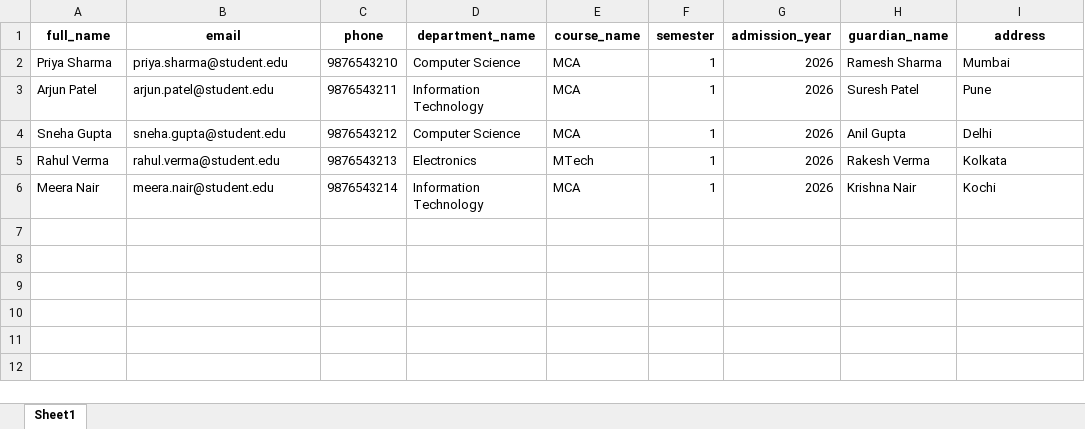
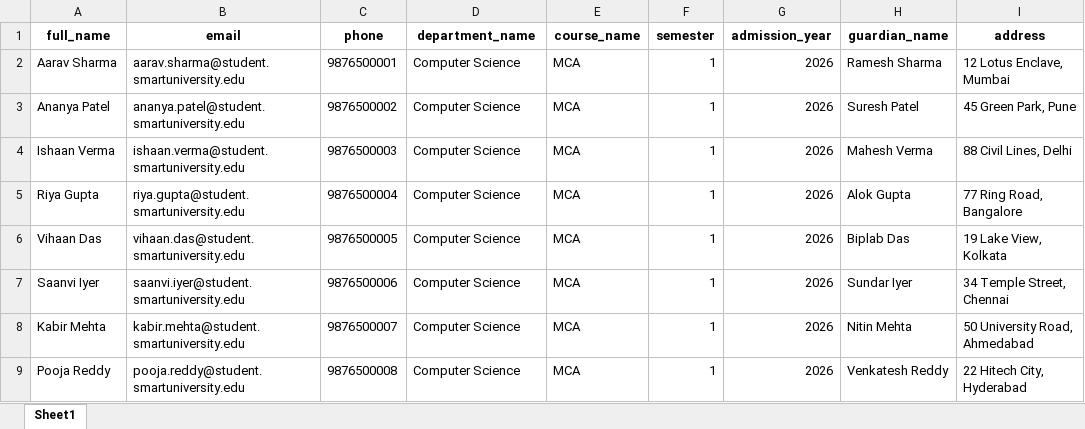
Before and after one commit to alefiya12/Smart-University-Automation, an Excel workbook: docs/sample_data/admission_sample.xlsx, sheet Sheet1, drawn as a sheet; values as stored, in another font and other column widths than the file's, no borders; removed rows and columns are numbered as before the commit, all else as after; the diff names each change by its address in the sheet, - before the commit and + after, or states it on an @@ line.

Commit message:
feat(samples): add MCA course admission sample files for both RPA bot and allocation engine

```diff
--- a/docs/sample_data/admission_sample.xlsx (sheet Sheet1)
+++ b/docs/sample_data/admission_sample.xlsx (sheet Sheet1)
-A2 (full_name): Priya Sharma
+A2 (full_name): Aarav Sharma
-B2 (email): priya.sharma@student.edu
+B2 (email): aarav.sharma@student.smartuniversity.edu
-C2 (phone): 9876543210
+C2 (phone): 9876500001
-I2 (address): Mumbai
+I2 (address): 12 Lotus Enclave, Mumbai
-A3 (full_name): Arjun Patel
+A3 (full_name): Ananya Patel
-B3 (email): arjun.patel@student.edu
+B3 (email): ananya.patel@student.smartuniversity.edu
-C3 (phone): 9876543211
+C3 (phone): 9876500002
-D3 (department_name): Information Technology
+D3 (department_name): Computer Science
-I3 (address): Pune
+I3 (address): 45 Green Park, Pune
+row 4: Ishaan Verma | ishaan.verma@student.smartuniversity.edu | 9876500003 | Computer Science | MCA | 1 | 2026 | Mahesh Verma | 88 Civil Lines, Delhi
-A5 (full_name): Sneha Gupta
+A5 (full_name): Riya Gupta
-B5 (email): sneha.gupta@student.edu
+B5 (email): riya.gupta@student.smartuniversity.edu
-C5 (phone): 9876543212
+C5 (phone): 9876500004
-H5 (guardian_name): Anil Gupta
+H5 (guardian_name): Alok Gupta
-I5 (address): Delhi
+I5 (address): 77 Ring Road, Bangalore
-row 5: Rahul Verma | rahul.verma@student.edu | 9876543213 | Electronics | MTech | 1 | 2026 | Rakesh Verma | Kolkata
-row 6: Meera Nair | meera.nair@student.edu | 9876543214 | Information Technology | MCA | 1 | 2026 | Krishna Nair | Kochi
+row 6: Vihaan Das | vihaan.das@student.smartuniversity.edu | 9876500005 | Computer Science | MCA | 1 | 2026 | Biplab Das | 19 Lake View, Kolkata
+row 7: Saanvi Iyer | saanvi.iyer@student.smartuniversity.edu | 9876500006 | Computer Science | MCA | 1 | 2026 | Sundar Iyer | 34 Temple Street, Chennai
+row 8: Kabir Mehta | kabir.mehta@student.smartuniversity.edu | 9876500007 | Computer Science | MCA | 1 | 2026 | Nitin Mehta | 50 University Road, Ahmedabad
+row 9: Pooja Reddy | pooja.reddy@student.smartuniversity.edu | 9876500008 | Computer Science | MCA | 1 | 2026 | Venkatesh Reddy | 22 Hitech City, Hyderabad
```
Also changed, not shown: 4 other files.
